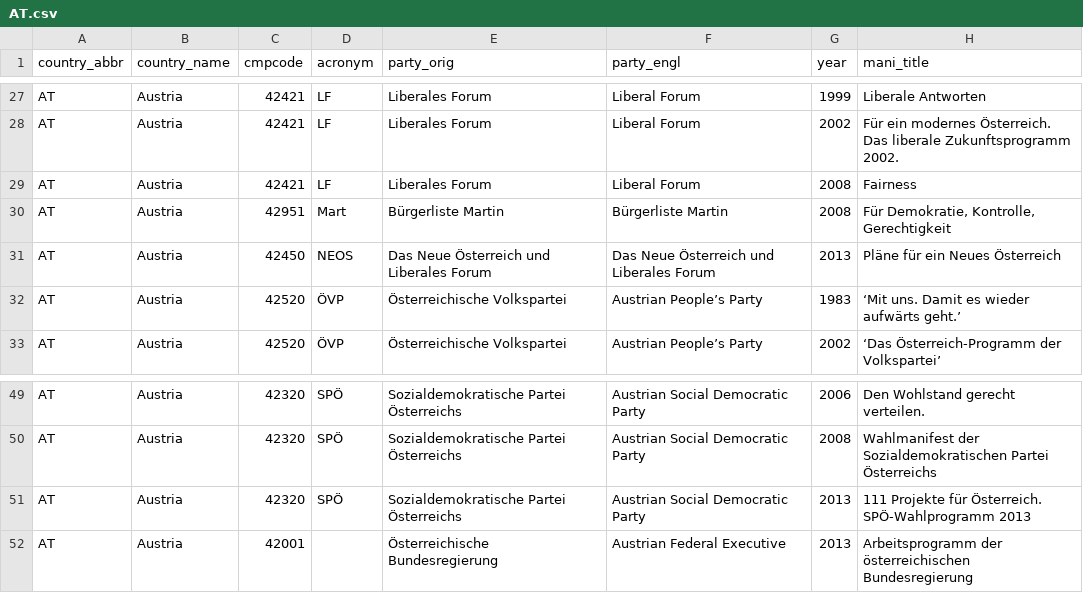
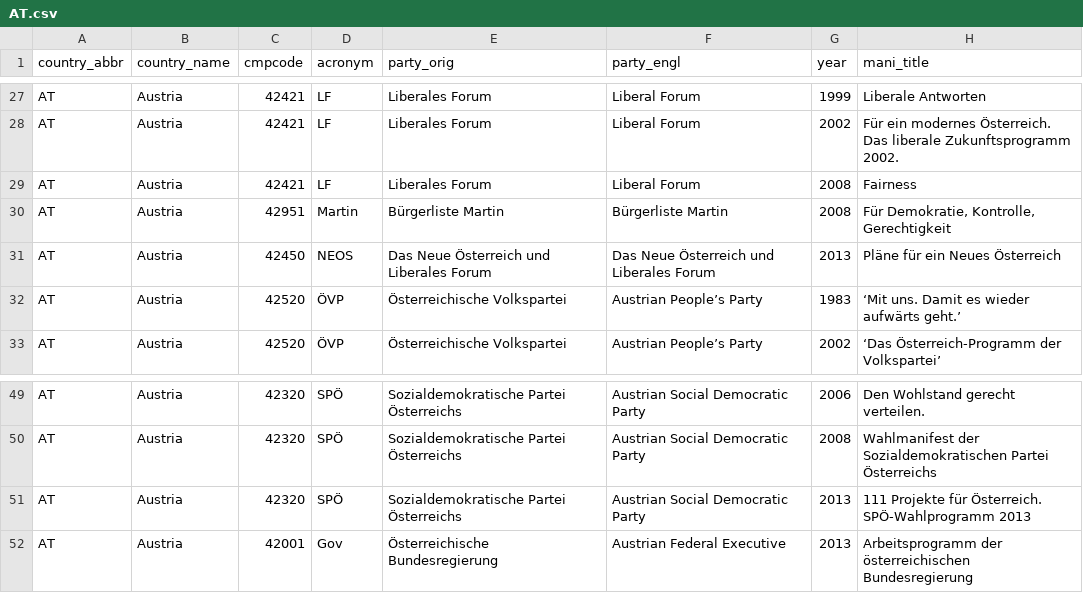
Before and after one commit to julianbernauer/polidoc, a CSV file: nations/austria/AT.csv, drawn as a sheet; only a part is shown, gaps mark what is left out.

Commit message:
Update AT.csv

```diff
--- a/nations/austria/AT.csv
+++ b/nations/austria/AT.csv
@@ -29,3 +29,3 @@ AT,Austria,42421,LF,Liberales Forum,Liberal Forum,2002,Für ein modernes Österr
 AT,Austria,42421,LF,Liberales Forum,Liberal Forum,2008,Fairness
-AT,Austria,42951,Mart,Bürgerliste Martin,Bürgerliste Martin,2008,"Für Demokratie, Kontrolle, Gerechtigkeit"
+AT,Austria,42951,Martin,Bürgerliste Martin,Bürgerliste Martin,2008,"Für Demokratie, Kontrolle, Gerechtigkeit"
 AT,Austria,42450,NEOS,Das Neue Österreich und Liberales Forum,Das Neue Österreich und Liberales Forum,2013,Pläne für ein Neues Österreich
@@ -51,2 +51,2 @@ AT,Austria,42320,SPÖ,Sozialdemokratische Partei Österreichs,Austrian Social De
 AT,Austria,42320,SPÖ,Sozialdemokratische Partei Österreichs,Austrian Social Democratic Party,2013,111 Projekte für Österreich. SPÖ-Wahlprogramm 2013
-AT,Austria,42001,,Österreichische Bundesregierung,Austrian Federal Executive,2013, Arbeitsprogramm der österreichischen Bundesregierung
+AT,Austria,42001,Gov,Österreichische Bundesregierung,Austrian Federal Executive,2013, Arbeitsprogramm der österreichischen Bundesregierung
```
